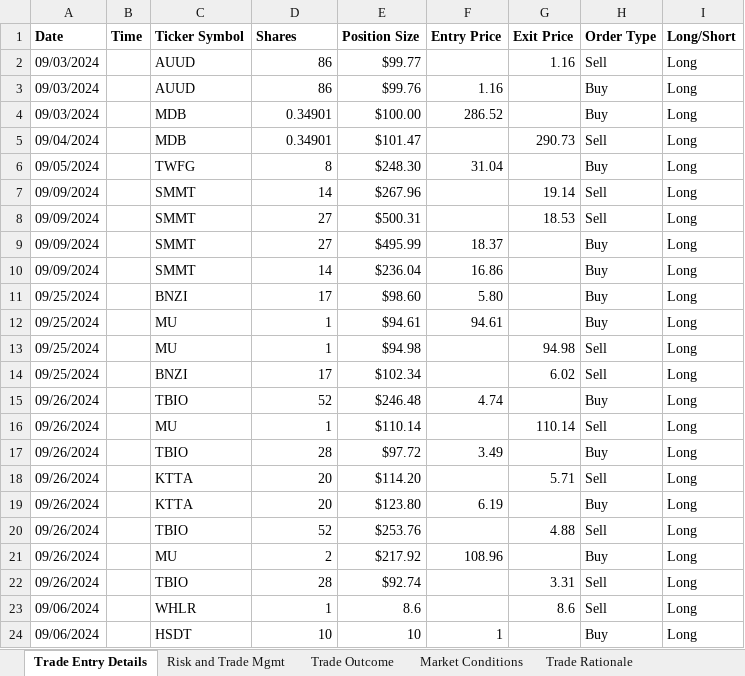
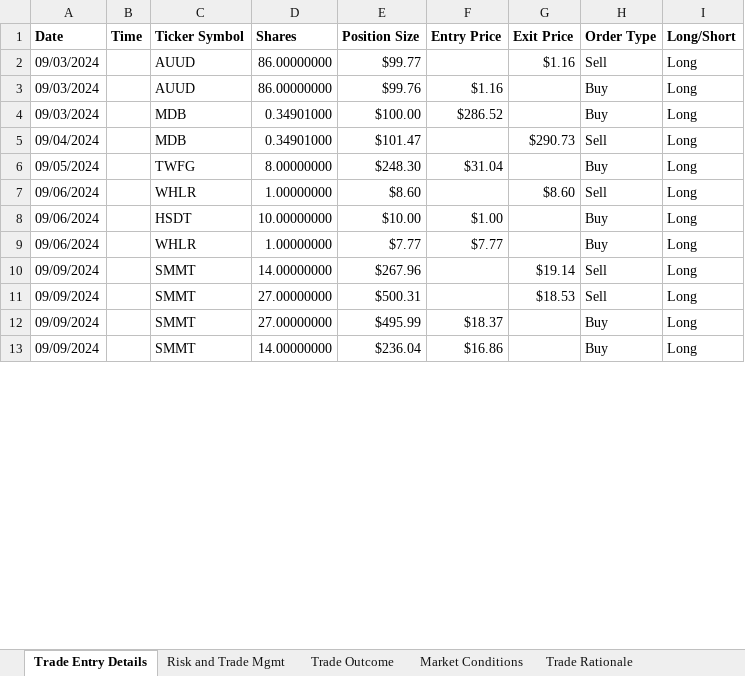
Before and after one commit to flowersandscumbags/TradeJournal, an Excel workbook: My-Trading-Journal-Template.xlsx, sheet Trade Entry Details, drawn as a sheet; only a part is shown; values as stored, in another font and other column widths than the file's, no borders; removed rows and columns are numbered as before the commit, all else as after; the diff covers the shown part only; the diff names each change by its address in the sheet, - before the commit and + after, or states it on an @@ line.

```diff
--- a/My-Trading-Journal-Template.xlsx (sheet Trade Entry Details)
+++ b/My-Trading-Journal-Template.xlsx (sheet Trade Entry Details)
-D2:D3 (Shares): 86
+D2:D3 (Shares): 86.00000000
-G2 (Exit Price): 1.16
+G2 (Exit Price): $1.16
-F3 (Entry Price): 1.16
+F3 (Entry Price): $1.16
-D4:D5 (Shares): 0.34901
+D4:D5 (Shares): 0.34901000
-F4 (Entry Price): 286.52
+F4 (Entry Price): $286.52
-G5 (Exit Price): 290.73
+G5 (Exit Price): $290.73
-D6 (Shares): 8
+D6 (Shares): 8.00000000
-F6 (Entry Price): 31.04
+F6 (Entry Price): $31.04
+row 7: 09/06/2024 |  | WHLR | 1.00000000 | $8.60 |  | $8.60 | Sell | Long
+row 8: 09/06/2024 |  | HSDT | 10.00000000 | $10.00 | $1.00 |  | Buy | Long
+row 9: 09/06/2024 |  | WHLR | 1.00000000 | $7.77 | $7.77 |  | Buy | Long
-D10 (Shares): 14
+D10 (Shares): 14.00000000
-G10 (Exit Price): 19.14
+G10 (Exit Price): $19.14
-D11:D12 (Shares): 27
+D11:D12 (Shares): 27.00000000
-G11 (Exit Price): 18.53
+G11 (Exit Price): $18.53
-F12 (Entry Price): 18.37
+F12 (Entry Price): $18.37
-D13 (Shares): 14
+D13 (Shares): 14.00000000
-F13 (Entry Price): 16.86
+F13 (Entry Price): $16.86
-row 11: 09/25/2024 |  | BNZI | 17 | $98.60 | 5.80 |  | Buy | Long
-row 12: 09/25/2024 |  | MU | 1 | $94.61 | 94.61 |  | Buy | Long
-row 13: 09/25/2024 |  | MU | 1 | $94.98 |  | 94.98 | Sell | Long
-row 14: 09/25/2024 |  | BNZI | 17 | $102.34 |  | 6.02 | Sell | Long
-row 15: 09/26/2024 |  | TBIO | 52 | $246.48 | 4.74 |  | Buy | Long
-row 16: 09/26/2024 |  | MU | 1 | $110.14 |  | 110.14 | Sell | Long
-row 17: 09/26/2024 |  | TBIO | 28 | $97.72 | 3.49 |  | Buy | Long
-row 18: 09/26/2024 |  | KTTA | 20 | $114.20 |  | 5.71 | Sell | Long
-row 19: 09/26/2024 |  | KTTA | 20 | $123.80 | 6.19 |  | Buy | Long
-row 20: 09/26/2024 |  | TBIO | 52 | $253.76 |  | 4.88 | Sell | Long
-row 21: 09/26/2024 |  | MU | 2 | $217.92 | 108.96 |  | Buy | Long
-row 22: 09/26/2024 |  | TBIO | 28 | $92.74 |  | 3.31 | Sell | Long
-row 23: 09/06/2024 |  | WHLR | 1 | 8.6 |  | 8.6 | Sell | Long
-row 24: 09/06/2024 |  | HSDT | 10 | 10 | 1 |  | Buy | Long
```
Also changed, not shown: other rows of this sheet, sheet Trade Outcome, 3 other files.
